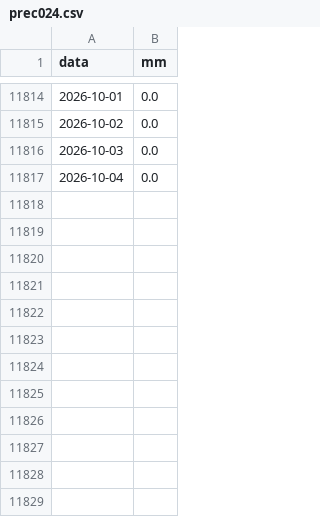
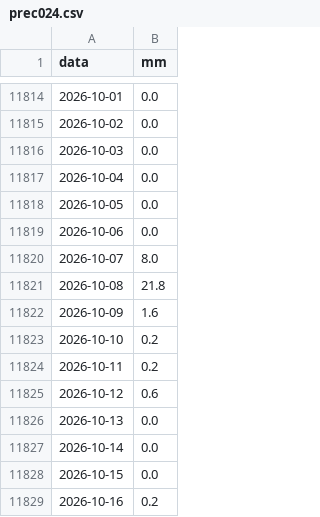
Before and after one commit to lucavarlani-max/mugello_meteoeclima, a CSV file: data/sir/TOS11000017/prec024.csv, drawn as a sheet; only a part is shown, gaps mark what is left out; the diff names each change by its address in the sheet, - before the commit and + after, or states it on an @@ line.

```diff
--- a/data/sir/TOS11000017/prec024.csv
+++ b/data/sir/TOS11000017/prec024.csv
+row 11818: 2026-10-05 | 0.0
+row 11819: 2026-10-06 | 0.0
+row 11820: 2026-10-07 | 8.0
+row 11821: 2026-10-08 | 21.8
+row 11822: 2026-10-09 | 1.6
+row 11823: 2026-10-10 | 0.2
+row 11824: 2026-10-11 | 0.2
+row 11825: 2026-10-12 | 0.6
+row 11826: 2026-10-13 | 0.0
+row 11827: 2026-10-14 | 0.0
+row 11828: 2026-10-15 | 0.0
+row 11829: 2026-10-16 | 0.2
```
Also changed, not shown: data/sir/TOS01000999/prec024.csv, data/sir/TOS01000999/prec99.csv, 10 other files.
